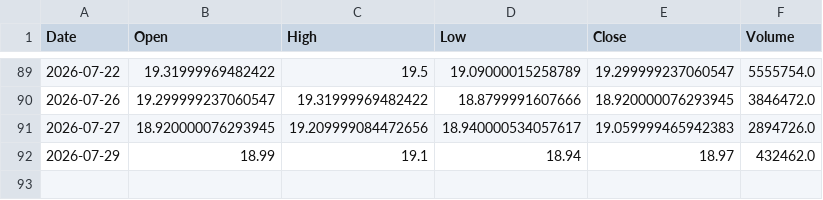
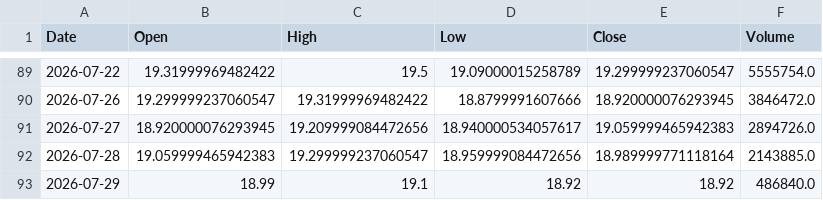
Before and after one commit to shadygad01/smartlist, a CSV file: historical_data/historical_data/FWRY.CA.csv, drawn as a sheet; only a part is shown, gaps mark what is left out.

```diff
--- a/historical_data/historical_data/FWRY.CA.csv
+++ b/historical_data/historical_data/FWRY.CA.csv
@@ -91,2 +91,3 @@ Date,Open,High,Low,Close,Volume
 2026-07-27,18.920000076293945,19.209999084472656,18.940000534057617,19.059999465942383,2894726.0
-2026-07-29,18.99,19.1,18.94,18.97,432462.0
+2026-07-28,19.059999465942383,19.299999237060547,18.959999084472656,18.989999771118164,2143885.0
+2026-07-29,18.99,19.1,18.92,18.92,486840.0
```
Also changed, not shown: historical_data/historical_data/BTFH.CA.csv, historical_data/historical_data/GBCO.CA.csv, 36 other files.
